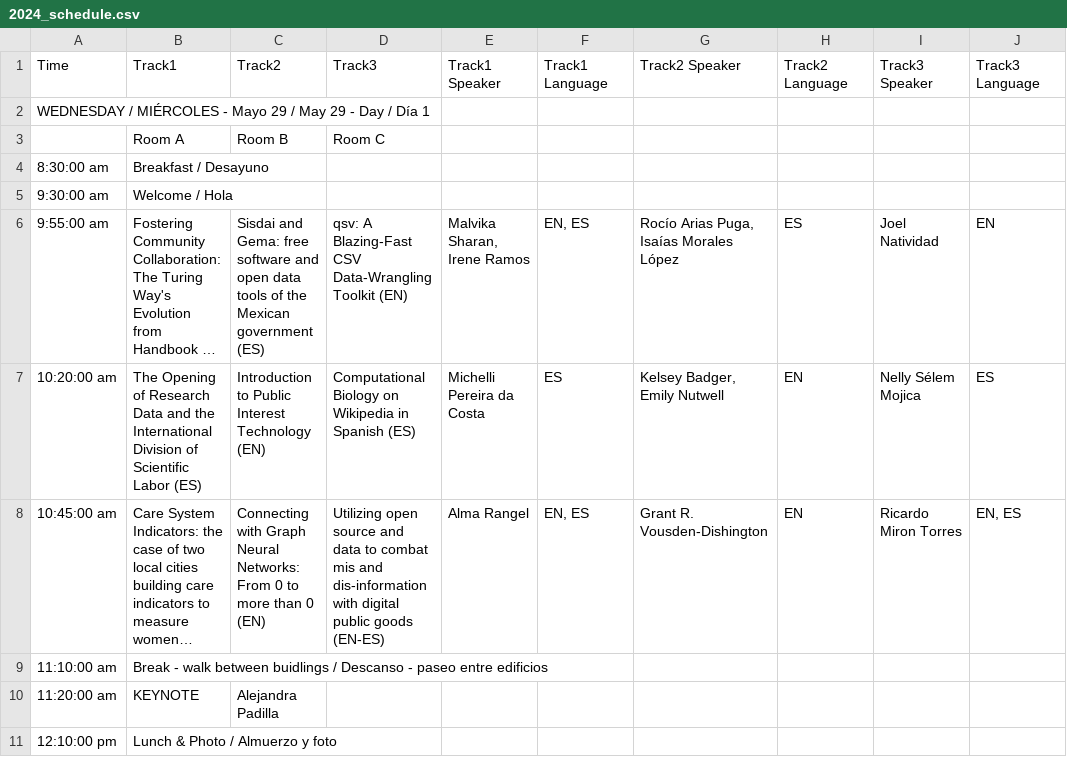
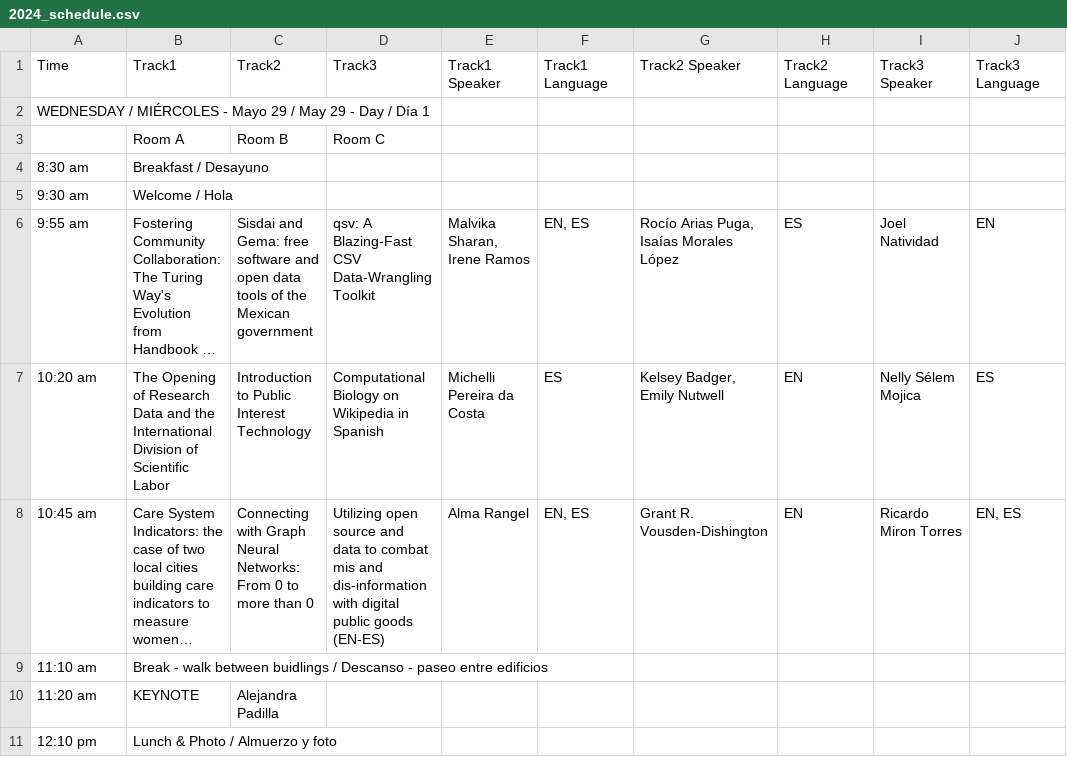
Before and after one commit to maxogden/csvconf.com, a CSV file: _data/2024_schedule.csv, drawn as a sheet; only a part is shown; long unchanged cells end in …; the diff covers the shown part only; the diff names each change by its address in the sheet, - before the commit and + after, or states it on an @@ line.

Commit message:
Update 2024_schedule.csv
Correcting typo and adding English translation for a talk.

```diff
--- a/_data/2024_schedule.csv
+++ b/_data/2024_schedule.csv
-A4: 8:30:00 am
+A4: 8:30 am
-A5: 9:30:00 am
+A5: 9:30 am
-A6: 9:55:00 am
+A6: 9:55 am
-C6: …Mexican government (ES)
+C6: …Mexican government
-D6: …Data-Wrangling Toolkit (EN)
+D6: …Data-Wrangling Toolkit
-A7: 10:20:00 am
+A7: 10:20 am
-B7: …Scientific Labor (ES)
+B7: …Scientific Labor
-C7: Introduction to Public Interest Technology (EN)
+C7: Introduction to Public Interest Technology
-D7: …in Spanish (ES)
+D7: …in Spanish
-A8: 10:45:00 am
+A8: 10:45 am
-C8: …than 0 (EN)
+C8: …than 0
-A9: 11:10:00 am
+A9: 11:10 am
-A10: 11:20:00 am
+A10: 11:20 am
-A11: 12:10:00 pm
+A11: 12:10 pm
```
Also changed, not shown: 62 edited cells elsewhere in this file.
